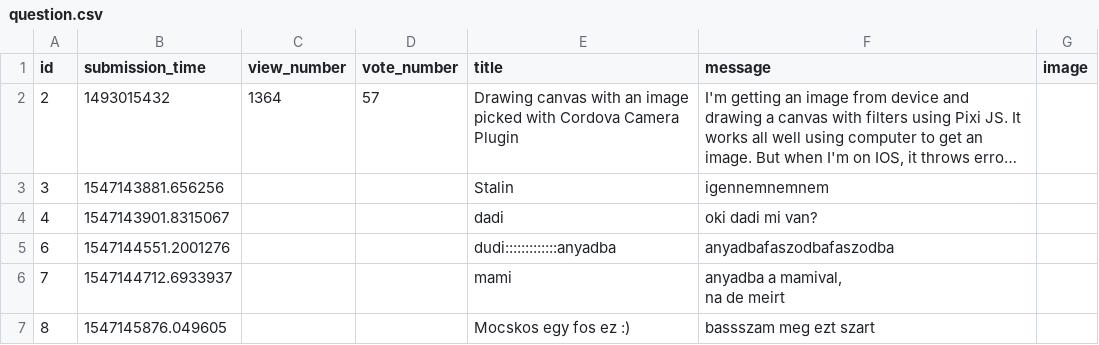
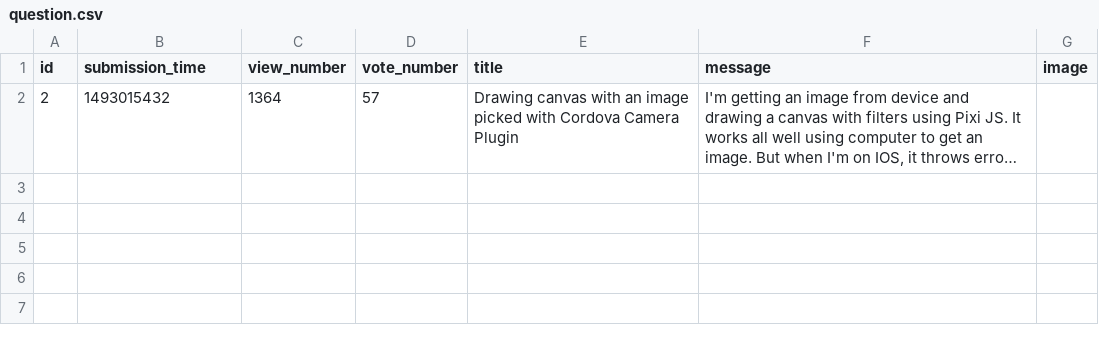
Before and after one commit to patrickbakos/askmate, a CSV file: sample_data/question.csv, drawn as a sheet; long unchanged cells end in …; ↵ is a line break in a cell; the diff names each change by its address in the sheet, - before the commit and + after, or states it on an @@ line.

```diff
--- a/sample_data/question.csv
+++ b/sample_data/question.csv
-row 3: 3 | 1547143881.656256 |  |  | Stalin | igennemnemnem
-row 4: 4 | 1547143901.8315067 |  |  | dadi | oki dadi mi van?
-row 5: 6 | 1547144551.2001276 |  |  | dudi:::::::::::::anyadba | anyadbafaszodbafaszodba
-row 6: 7 | 1547144712.6933937 |  |  | mami | anyadba a mamival, ↵ na de meirt
-row 7: 8 | 1547145876.049605 |  |  | Mocskos egy fos ez :) | bassszam meg ezt szart
```
Also changed, not shown: 2 other files.
